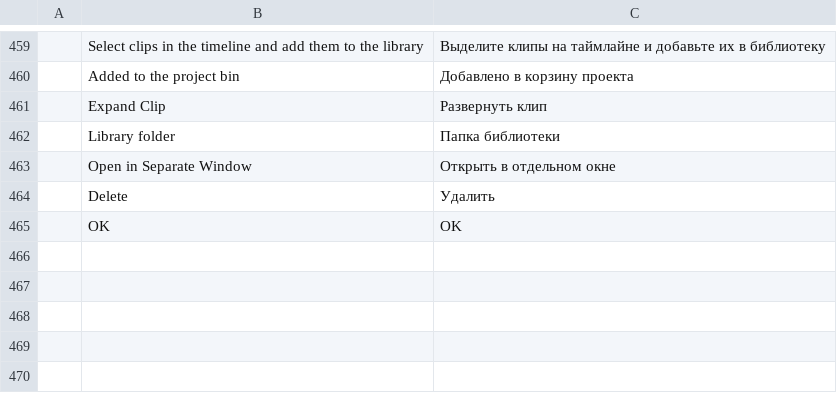
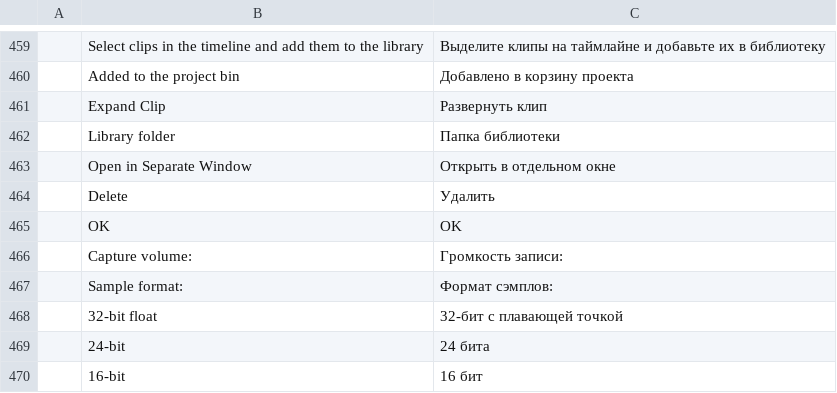
Before and after one commit to redrob-labs/redrob-film, a TSV file: crates/ui-egui/src/i18n/ru.tsv, drawn as a sheet; only a part is shown, gaps mark what is left out.

Commit message:
Voice-over capture volume and sample format; remaining K4 bin/import rows
Voice-Over Record Settings gain (-40..+20 dB) and f32/s24/s16 WAV output;
K4-119 marked full (ensure_audio_tracks); every remaining partial/none row
of the bin and import groups now states exactly what is missing and why.

```diff
--- a/crates/ui-egui/src/i18n/ru.tsv
+++ b/crates/ui-egui/src/i18n/ru.tsv
@@ -465 +465,6 @@
 	OK	OK
+	Capture volume:	Громкость записи:
+	Sample format:	Формат сэмплов:
+	32-bit float	32-бит с плавающей точкой
+	24-bit	24 бита
+	16-bit	16 бит
```
Also changed, not shown: crates/ui-egui/src/i18n/es.tsv, crates/ui-egui/src/i18n/fr.tsv, 8 other files.
